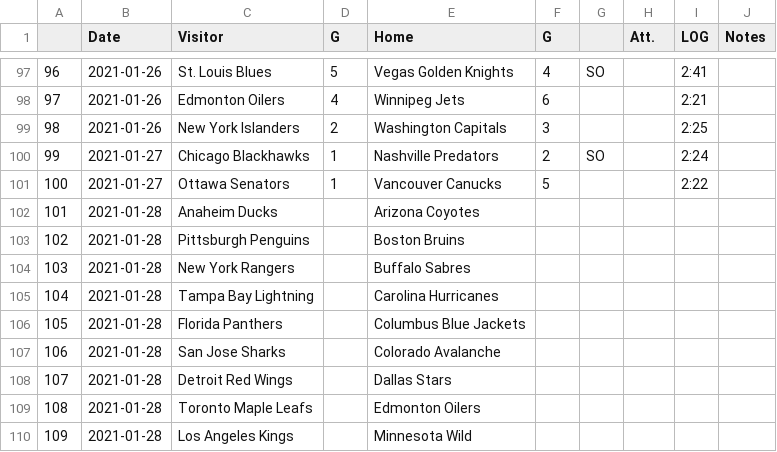
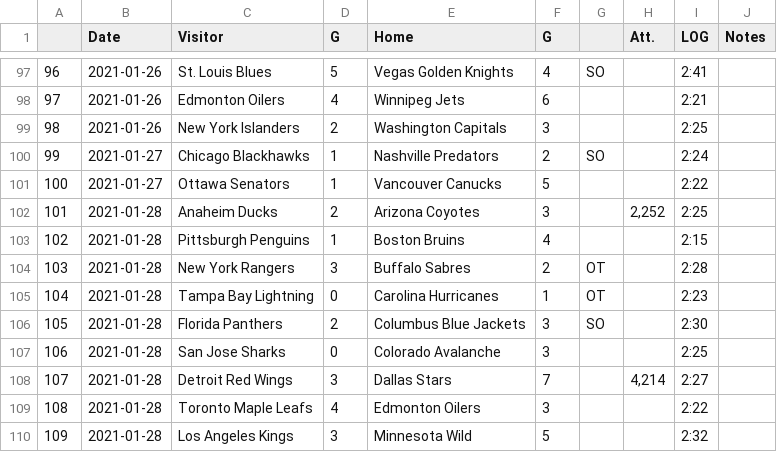
Before and after one commit to pbulsink/HockeyModel, a CSV file: data-raw/20202021.csv, drawn as a sheet; only a part is shown, gaps mark what is left out; the diff covers the shown part only; the diff names each change by its address in the sheet, - before the commit and + after, or states it on an @@ line.

```diff
--- a/data-raw/20202021.csv
+++ b/data-raw/20202021.csv
-D102 (G): (empty)
+D102 (G): 2
-F102 (G): (empty)
+F102 (G): 3
-H102 (Att.): (empty)
+H102 (Att.): 2,252
-I102 (LOG): (empty)
+I102 (LOG): 2:25
-D103 (G): (empty)
+D103 (G): 1
-F103 (G): (empty)
+F103 (G): 4
-I103 (LOG): (empty)
+I103 (LOG): 2:15
-D104 (G): (empty)
+D104 (G): 3
-F104 (G): (empty)
+F104 (G): 2
-G104:G105: (empty)
+G104:G105: OT
-I104 (LOG): (empty)
+I104 (LOG): 2:28
-D105 (G): (empty)
+D105 (G): 0
-F105 (G): (empty)
+F105 (G): 1
-I105 (LOG): (empty)
+I105 (LOG): 2:23
-D106 (G): (empty)
+D106 (G): 2
-F106:F107 (G): (empty)
+F106:F107 (G): 3
-G106: (empty)
+G106: SO
-I106 (LOG): (empty)
+I106 (LOG): 2:30
-D107 (G): (empty)
+D107 (G): 0
-I107 (LOG): (empty)
+I107 (LOG): 2:25
-D108 (G): (empty)
+D108 (G): 3
-F108 (G): (empty)
+F108 (G): 7
-H108 (Att.): (empty)
+H108 (Att.): 4,214
-I108 (LOG): (empty)
+I108 (LOG): 2:27
-D109 (G): (empty)
+D109 (G): 4
-F109 (G): (empty)
+F109 (G): 3
-I109 (LOG): (empty)
+I109 (LOG): 2:22
-D110 (G): (empty)
+D110 (G): 3
-F110 (G): (empty)
+F110 (G): 5
-I110 (LOG): (empty)
+I110 (LOG): 2:32
```
Also changed, not shown: 1 removed row, 12 edited cells and row numbers in column A elsewhere in this file, 11 other files.
